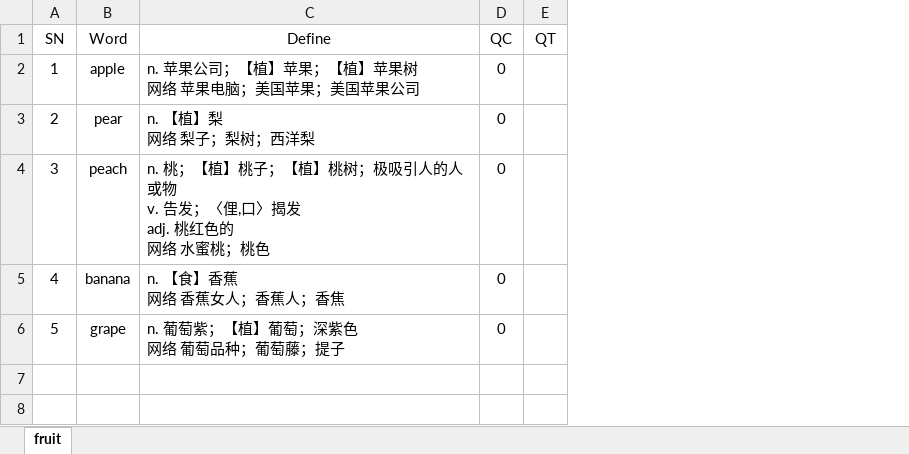
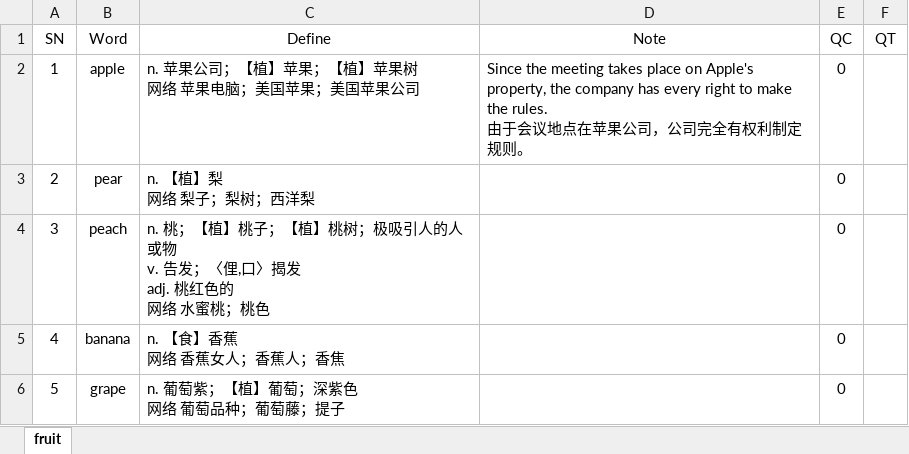
Before and after one commit to mydictionary-project/mydictionary, an Excel workbook: data/fruit.xlsx, sheet fruit, drawn as a sheet; values as stored, in another font and other column widths than the file's, no borders; ↵ is a line break in a cell; the diff names each change by its address in the sheet, - before the commit and + after, or states it on an @@ line.

Commit message:
Add the support of note in vocabulary.

```diff
--- a/data/fruit.xlsx (sheet fruit)
+++ b/data/fruit.xlsx (sheet fruit)
+column D (Note), row 2: Since the meeting takes place on Apple's property, the company has every right to make the rules. ↵ 由于会议地点在苹果公司，公司完全有权利制定规则。
```
Also changed, not shown: data/animal.xlsx, data/bing-dictionary.xlsx, 5 other files.
